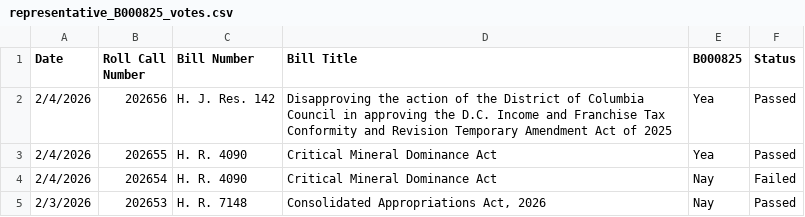
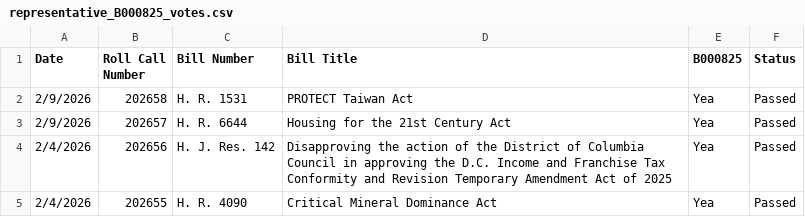
Before and after one commit to githamm/congressional-vote-tracker, a CSV file: representative_B000825_votes.csv, drawn as a sheet; only a part is shown; the shorter side is filled out with more unchanged rows.

```diff
--- a/representative_B000825_votes.csv
+++ b/representative_B000825_votes.csv
@@ -1,2 +1,4 @@
 Date,Roll Call Number,Bill Number,Bill Title,B000825,Status
+2/9/2026,202658,H. R. 1531,PROTECT Taiwan Act,Yea,Passed
+2/9/2026,202657,H. R. 6644,Housing for the 21st Century Act,Yea,Passed
 2/4/2026,202656,H. J. Res. 142,Disapproving the action of the District of Columbia Council in approving the D.C. Income and Franchise Tax Conformity and Revision Temporary Amendment Act of 2025,Yea,Passed
```
Also changed, not shown: all_votes.csv, representative_C001121_votes.csv, 6 other files.
